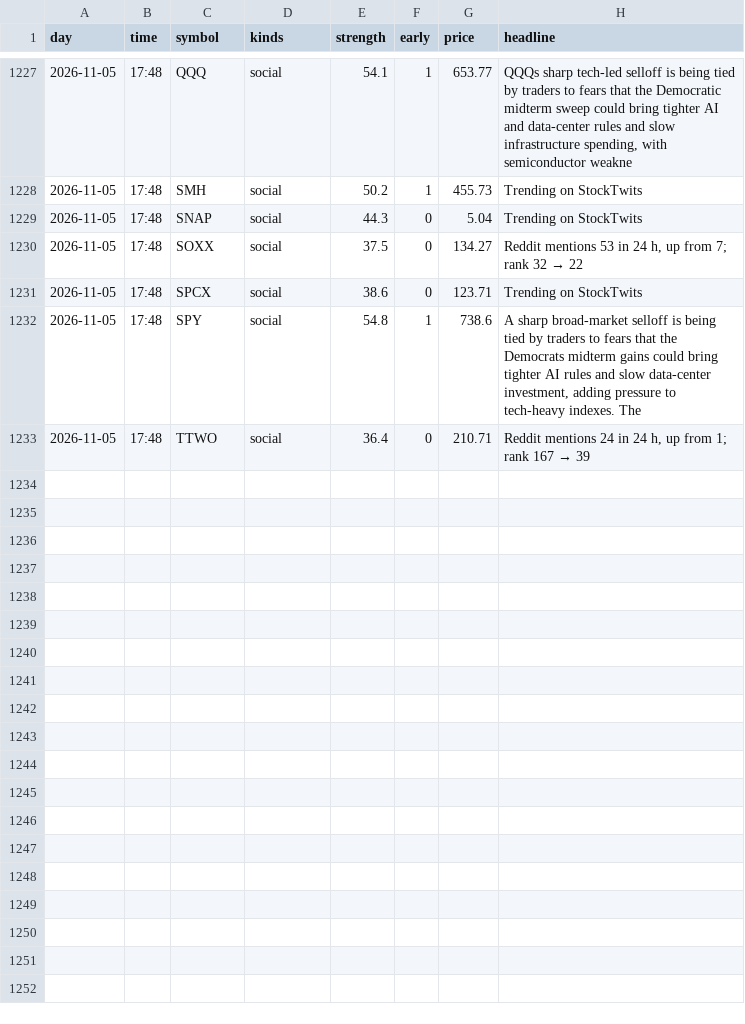
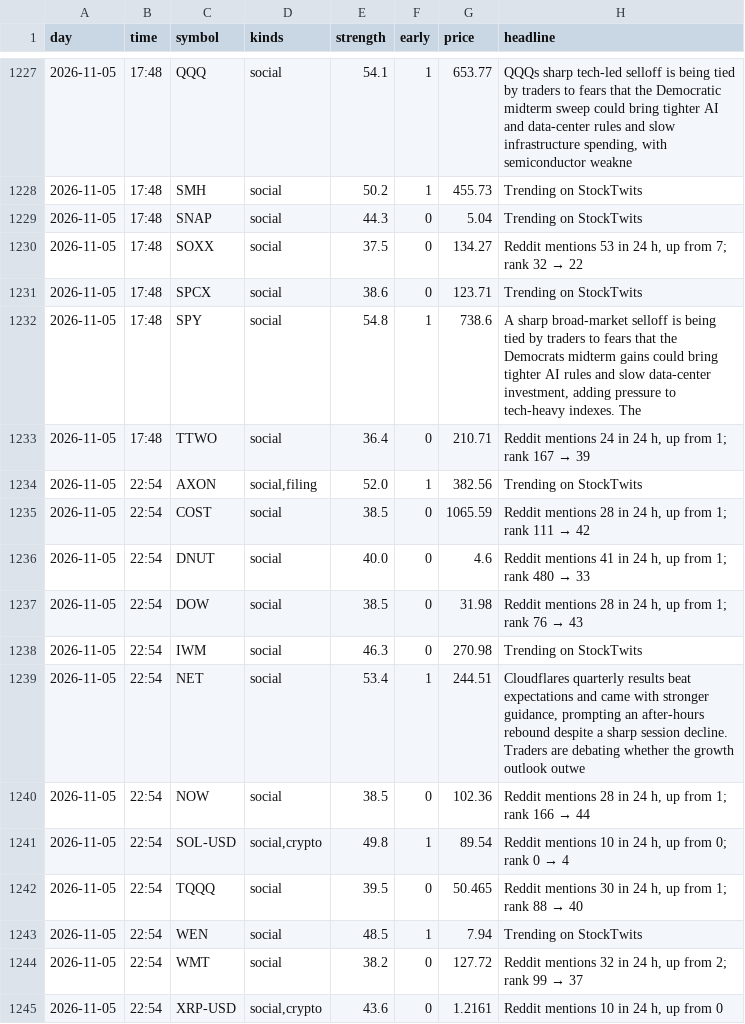
Before and after one commit to jwill736/market-tracker, a CSV file: early_calls.csv, drawn as a sheet; only a part is shown, gaps mark what is left out.

```diff
--- a/early_calls.csv
+++ b/early_calls.csv
@@ -1233 +1233,13 @@ day,time,symbol,kinds,strength,early,price,headline
 2026-11-05,17:48,TTWO,social,36.4,0,210.71,"Reddit mentions 24 in 24 h, up from 1; rank 167 → 39"
+2026-11-05,22:54,AXON,"social,filing",52.0,1,382.56,Trending on StockTwits
+2026-11-05,22:54,COST,social,38.5,0,1065.59,"Reddit mentions 28 in 24 h, up from 1; rank 111 → 42"
+2026-11-05,22:54,DNUT,social,40.0,0,4.6,"Reddit mentions 41 in 24 h, up from 1; rank 480 → 33"
+2026-11-05,22:54,DOW,social,38.5,0,31.98,"Reddit mentions 28 in 24 h, up from 1; rank 76 → 43"
+2026-11-05,22:54,IWM,social,46.3,0,270.98,Trending on StockTwits
+2026-11-05,22:54,NET,social,53.4,1,244.51,"Cloudflares quarterly results beat expectations and came with stronger guidance, prompting an after-hours rebound despite a sharp session decline. Traders are debating whether the growth outlook outwe"
+2026-11-05,22:54,NOW,social,38.5,0,102.36,"Reddit mentions 28 in 24 h, up from 1; rank 166 → 44"
+2026-11-05,22:54,SOL-USD,"social,crypto",49.8,1,89.54,"Reddit mentions 10 in 24 h, up from 0; rank 0 → 4"
+2026-11-05,22:54,TQQQ,social,39.5,0,50.465,"Reddit mentions 30 in 24 h, up from 1; rank 88 → 40"
+2026-11-05,22:54,WEN,social,48.5,1,7.94,Trending on StockTwits
+2026-11-05,22:54,WMT,social,38.2,0,127.72,"Reddit mentions 32 in 24 h, up from 2; rank 99 → 37"
+2026-11-05,22:54,XRP-USD,"social,crypto",43.6,0,1.2161,"Reddit mentions 10 in 24 h, up from 0"
```
Also changed, not shown: alert_log.csv, alerted.csv, 2 other files.
